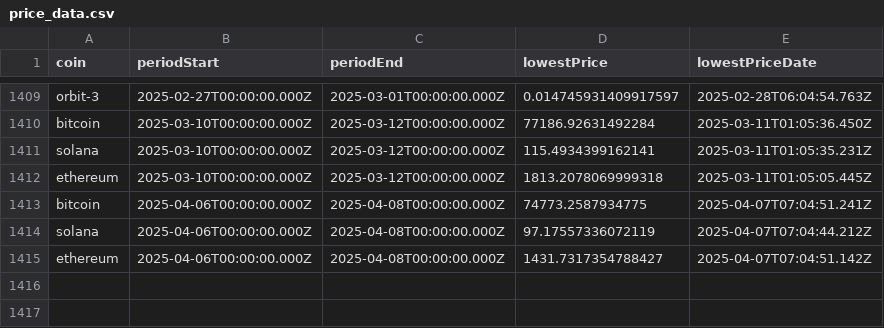
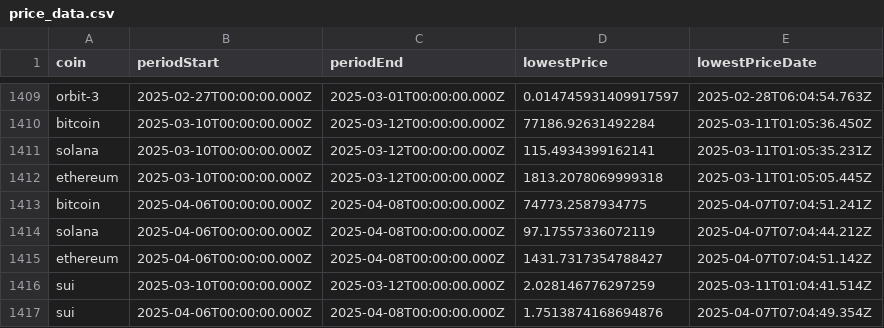
Before and after one commit to 0xmountaintop/coin-strength, a CSV file: results/price_data.csv, drawn as a sheet; only a part is shown, gaps mark what is left out.

```diff
--- a/results/price_data.csv
+++ b/results/price_data.csv
@@ -1415 +1415,3 @@ solana,2025-04-06T00:00:00.000Z,2025-04-08T00:00:00.000Z,97.17557336072119,2025-
 ethereum,2025-04-06T00:00:00.000Z,2025-04-08T00:00:00.000Z,1431.7317354788427,2025-04-07T07:04:51.142Z
+sui,2025-03-10T00:00:00.000Z,2025-03-12T00:00:00.000Z,2.028146776297259,2025-03-11T01:04:41.514Z
+sui,2025-04-06T00:00:00.000Z,2025-04-08T00:00:00.000Z,1.7513874168694876,2025-04-07T07:04:49.354Z
```
Also changed, not shown: 1 other file.
